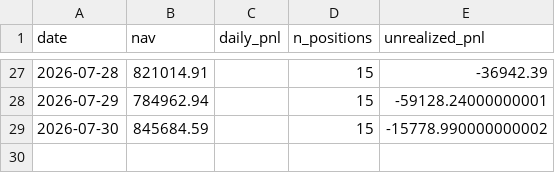
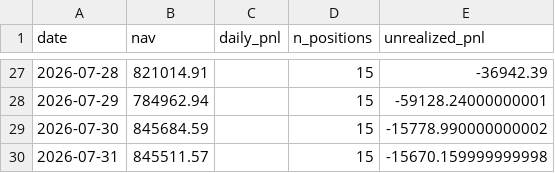
Before and after one commit to isaacnicas/quant-portfolio, a CSV file: data/live_performance.csv, drawn as a sheet; only a part is shown, gaps mark what is left out; the diff names each change by its address in the sheet, - before the commit and + after, or states it on an @@ line.

Commit message:
daily update 2026-07-31

```diff
--- a/data/live_performance.csv
+++ b/data/live_performance.csv
+row 30: 2026-07-31 | 845511.57 |  | 15 | -15670.159999999998
```
Also changed, not shown: 2 other files.
